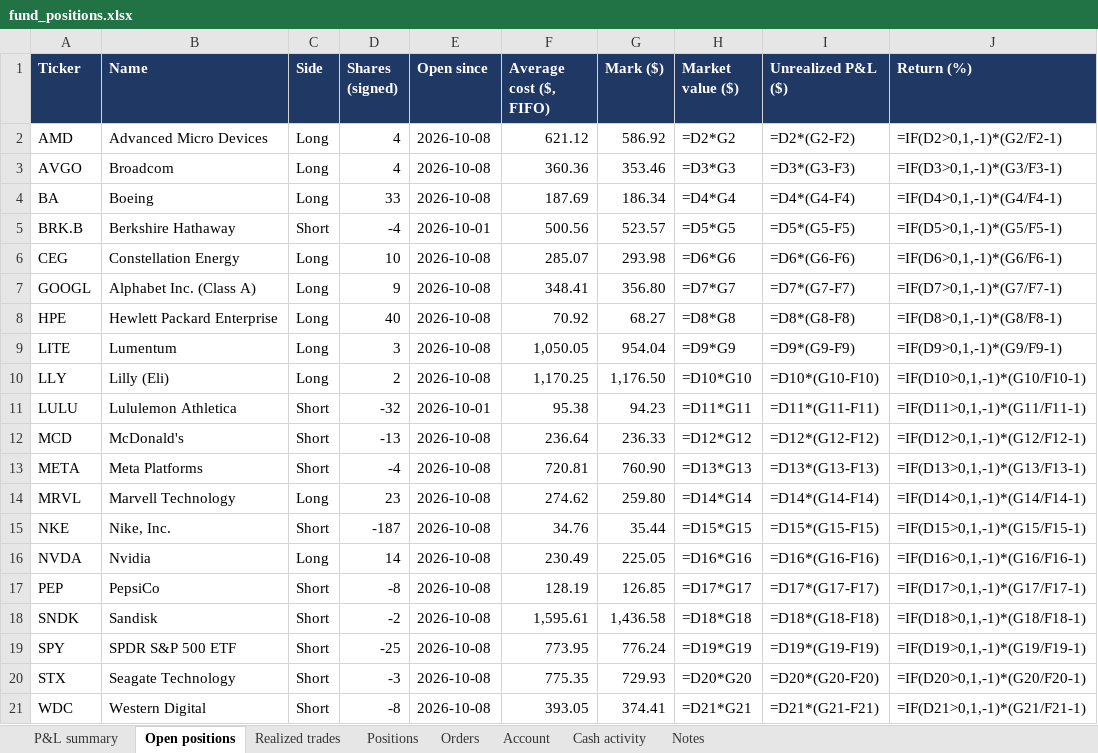
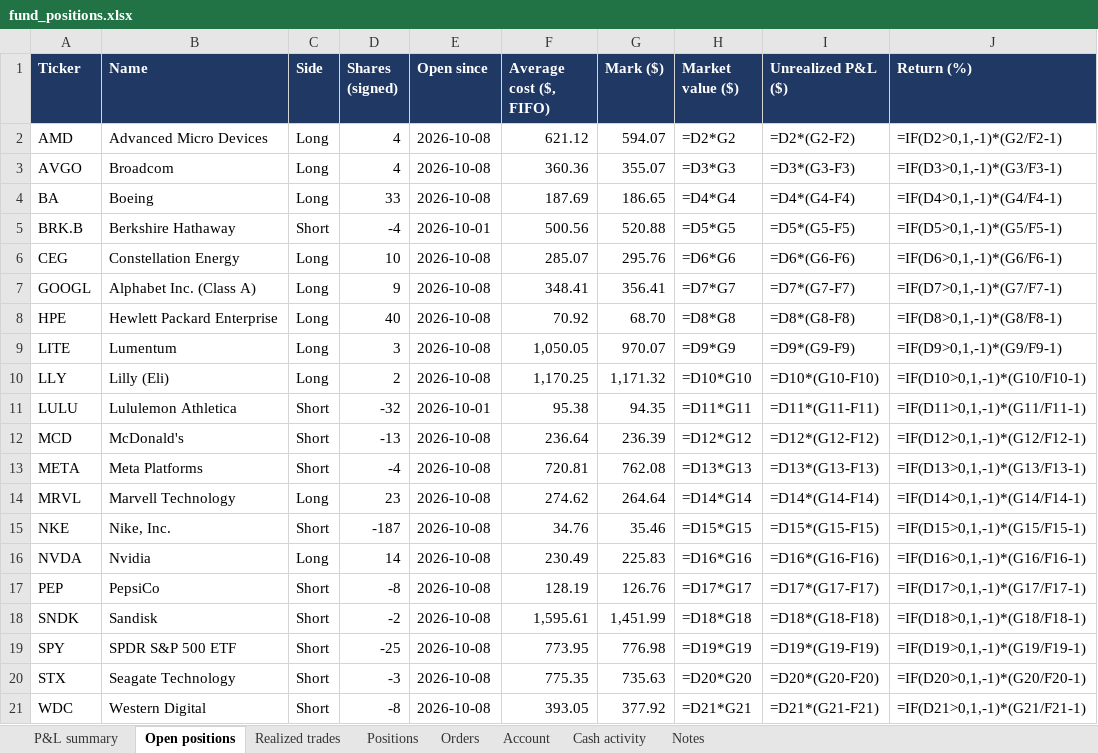
Before and after one commit to andreaskoul/test_trading_agent, an Excel workbook: fund_state/live/ledger/fund_positions.xlsx, sheet Open positions, drawn as a sheet; values as stored, in another font and other column widths than the file's, no borders; formulas without a stored value are shown as written; the diff names each change by its address in the sheet, - before the commit and + after, or states it on an @@ line.

```diff
--- a/fund_state/live/ledger/fund_positions.xlsx (sheet Open positions)
+++ b/fund_state/live/ledger/fund_positions.xlsx (sheet Open positions)
-G2 (Mark ($)): 586.92
+G2 (Mark ($)): 594.07
-G3 (Mark ($)): 353.46
+G3 (Mark ($)): 355.07
-G4 (Mark ($)): 186.34
+G4 (Mark ($)): 186.65
-G5 (Mark ($)): 523.57
+G5 (Mark ($)): 520.88
-G6 (Mark ($)): 293.98
+G6 (Mark ($)): 295.76
-G7 (Mark ($)): 356.80
+G7 (Mark ($)): 356.41
-G8 (Mark ($)): 68.27
+G8 (Mark ($)): 68.70
-G9 (Mark ($)): 954.04
+G9 (Mark ($)): 970.07
-G10 (Mark ($)): 1,176.50
+G10 (Mark ($)): 1,171.32
-G11 (Mark ($)): 94.23
+G11 (Mark ($)): 94.35
-G12 (Mark ($)): 236.33
+G12 (Mark ($)): 236.39
-G13 (Mark ($)): 760.90
+G13 (Mark ($)): 762.08
-G14 (Mark ($)): 259.80
+G14 (Mark ($)): 264.64
-G15 (Mark ($)): 35.44
+G15 (Mark ($)): 35.46
-G16 (Mark ($)): 225.05
+G16 (Mark ($)): 225.83
-G17 (Mark ($)): 126.85
+G17 (Mark ($)): 126.76
-G18 (Mark ($)): 1,436.58
+G18 (Mark ($)): 1,451.99
-G19 (Mark ($)): 776.24
+G19 (Mark ($)): 776.98
-G20 (Mark ($)): 729.93
+G20 (Mark ($)): 735.63
-G21 (Mark ($)): 374.41
+G21 (Mark ($)): 377.92
```
Also changed, not shown: sheet Positions, sheet P&L summary, 1 other file.
